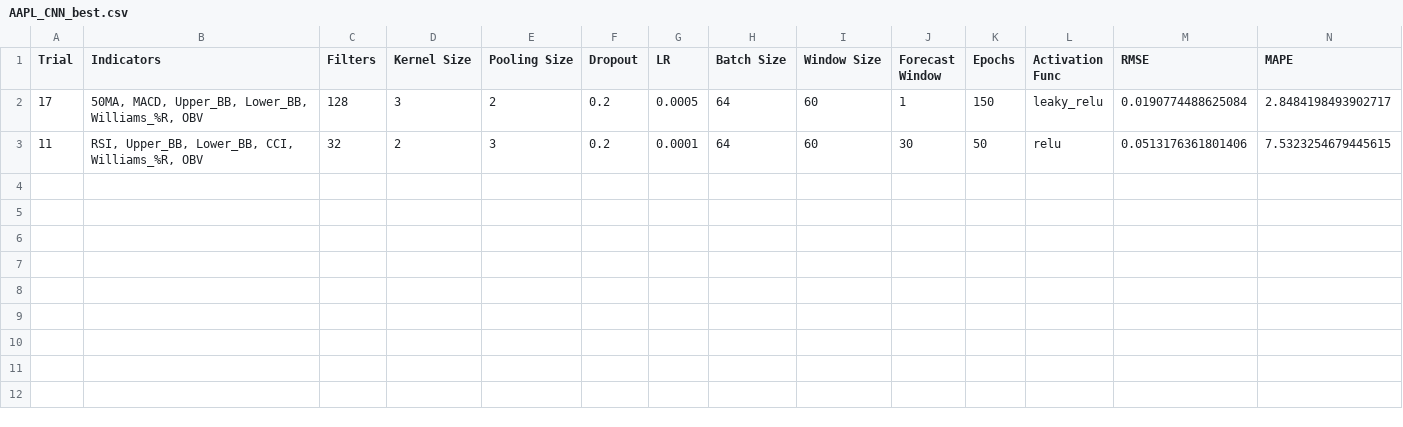
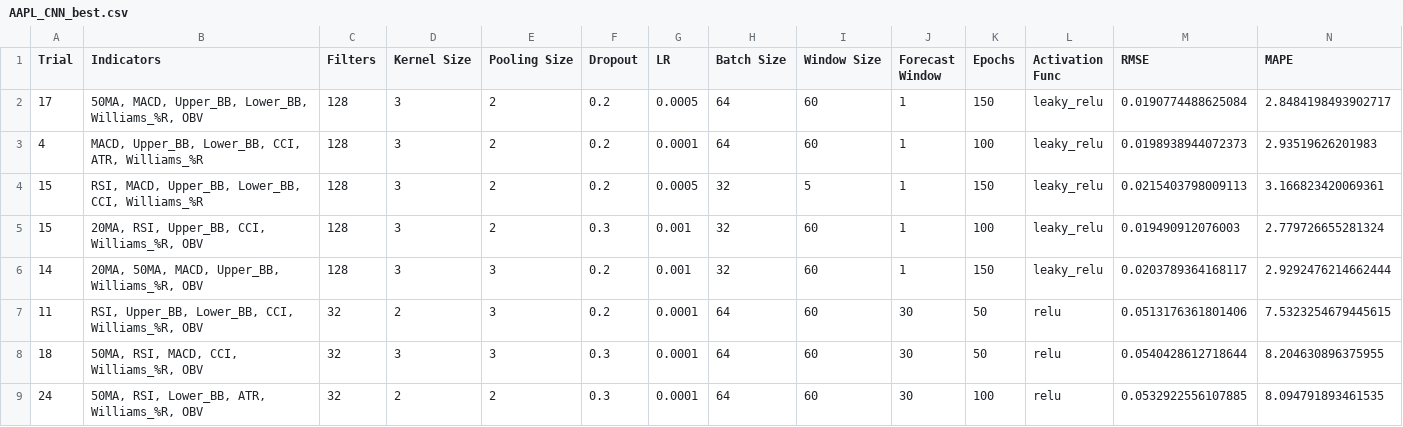
Before and after one commit to ScarletDawn03/FinalYearProject, a CSV file: best_results/AAPL_CNN_best.csv, drawn as a sheet; only a part is shown; rows hold the shown columns only; the diff names each change by its address in the sheet, - before the commit and + after, or states it on an @@ line.

```diff
--- a/best_results/AAPL_CNN_best.csv
+++ b/best_results/AAPL_CNN_best.csv
+row 3: 4 | MACD, Upper_BB, Lower_BB, CCI, ATR, Williams_%R | 128 | 3 | 2 | 0.2 | 0.0001 | 64 | 60 | 1 | 100 | leaky_relu | 0.0198938944072373 | 2.93519626201983
+row 4: 15 | RSI, MACD, Upper_BB, Lower_BB, CCI, Williams_%R | 128 | 3 | 2 | 0.2 | 0.0005 | 32 | 5 | 1 | 150 | leaky_relu | 0.0215403798009113 | 3.166823420069361
+row 5: 15 | 20MA, RSI, Upper_BB, CCI, Williams_%R, OBV | 128 | 3 | 2 | 0.3 | 0.001 | 32 | 60 | 1 | 100 | leaky_relu | 0.019490912076003 | 2.779726655281324
+row 6: 14 | 20MA, 50MA, MACD, Upper_BB, Williams_%R, OBV | 128 | 3 | 3 | 0.2 | 0.001 | 32 | 60 | 1 | 150 | leaky_relu | 0.0203789364168117 | 2.9292476214662444
+row 8: 18 | 50MA, RSI, MACD, CCI, Williams_%R, OBV | 32 | 3 | 3 | 0.3 | 0.0001 | 64 | 60 | 30 | 50 | relu | 0.0540428612718644 | 8.204630896375955
+row 9: 24 | 50MA, RSI, Lower_BB, ATR, Williams_%R, OBV | 32 | 2 | 2 | 0.3 | 0.0001 | 64 | 60 | 30 | 100 | relu | 0.0532922556107885 | 8.094791893461535
```
Also changed, not shown: best_results/1023.KL_CNN_best.csv, best_results/5258.KL_CNN_best.csv, 17 other files.
